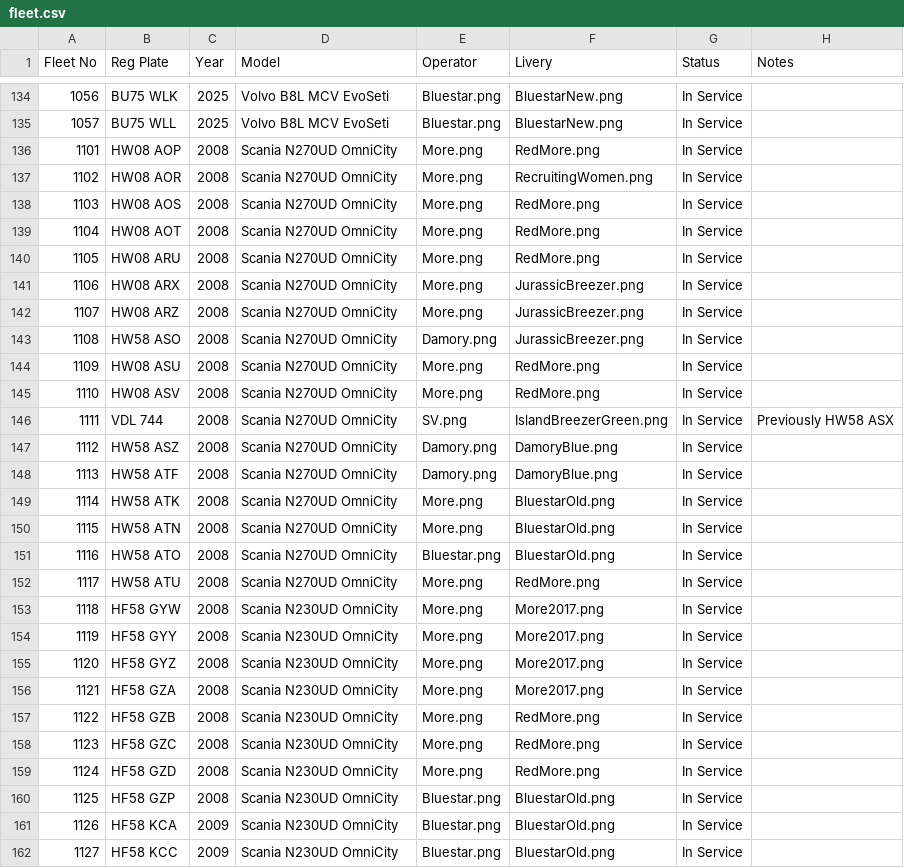
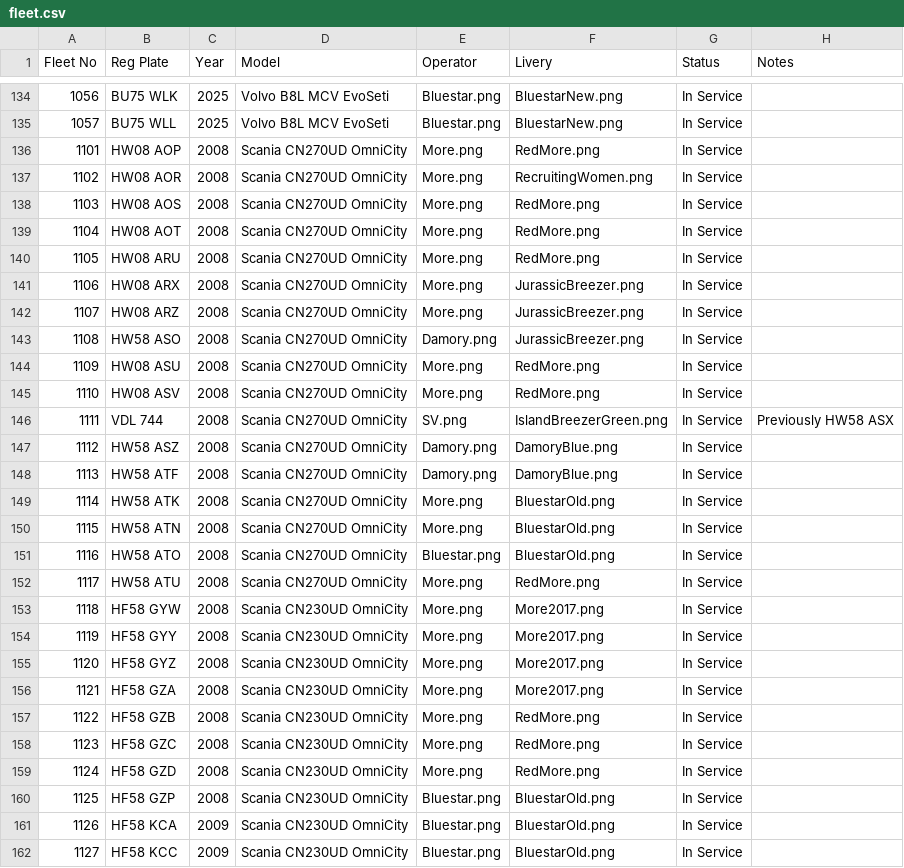
Before and after one commit to shay-coding/Go-South-Coast-Fleet-List-Website, a CSV file: fleet.csv, drawn as a sheet; only a part is shown, gaps mark what is left out; the diff covers the shown part only.

Commit message:
Update fleet.csv

```diff
--- a/fleet.csv
+++ b/fleet.csv
@@ -135,28 +135,28 @@ Fleet No,Reg Plate,Year,Model,Operator,Livery,Status,Notes
 1057,BU75 WLL,2025,Volvo B8L MCV EvoSeti,Bluestar.png,BluestarNew.png,In Service,
-1101,HW08 AOP,2008,Scania N270UD OmniCity,More.png,RedMore.png,In Service,
-1102,HW08 AOR,2008,Scania N270UD OmniCity,More.png,RecruitingWomen.png,In Service,
-1103,HW08 AOS,2008,Scania N270UD OmniCity,More.png,RedMore.png,In Service,
-1104,HW08 AOT,2008,Scania N270UD OmniCity,More.png,RedMore.png,In Service,
-1105,HW08 ARU,2008,Scania N270UD OmniCity,More.png,RedMore.png,In Service,
-1106,HW08 ARX,2008,Scania N270UD OmniCity,More.png,JurassicBreezer.png,In Service,
-1107,HW08 ARZ,2008,Scania N270UD OmniCity,More.png,JurassicBreezer.png,In Service,
-1108,HW58 ASO,2008,Scania N270UD OmniCity,Damory.png,JurassicBreezer.png,In Service,
-1109,HW08 ASU,2008,Scania N270UD OmniCity,More.png,RedMore.png,In Service,
-1110,HW08 ASV,2008,Scania N270UD OmniCity,More.png,RedMore.png,In Service,
-1111,VDL 744,2008,Scania N270UD OmniCity,SV.png,IslandBreezerGreen.png,In Service,Previously HW58 ASX
-1112,HW58 ASZ,2008,Scania N270UD OmniCity,Damory.png,DamoryBlue.png,In Service,
-1113,HW58 ATF,2008,Scania N270UD OmniCity,Damory.png,DamoryBlue.png,In Service,
-1114,HW58 ATK,2008,Scania N270UD OmniCity,More.png,BluestarOld.png,In Service,
-1115,HW58 ATN,2008,Scania N270UD OmniCity,More.png,BluestarOld.png,In Service,
-1116,HW58 ATO,2008,Scania N270UD OmniCity,Bluestar.png,BluestarOld.png,In Service,
-1117,HW58 ATU,2008,Scania N270UD OmniCity,More.png,RedMore.png,In Service,
-1118,HF58 GYW,2008,Scania N230UD OmniCity,More.png,More2017.png,In Service,
-1119,HF58 GYY,2008,Scania N230UD OmniCity,More.png,More2017.png,In Service,
-1120,HF58 GYZ,2008,Scania N230UD OmniCity,More.png,More2017.png,In Service,
-1121,HF58 GZA,2008,Scania N230UD OmniCity,More.png,More2017.png,In Service,
-1122,HF58 GZB,2008,Scania N230UD OmniCity,More.png,RedMore.png,In Service,
-1123,HF58 GZC,2008,Scania N230UD OmniCity,More.png,RedMore.png,In Service,
-1124,HF58 GZD,2008,Scania N230UD OmniCity,More.png,RedMore.png,In Service,
-1125,HF58 GZP,2008,Scania N230UD OmniCity,Bluestar.png,BluestarOld.png,In Service,
-1126,HF58 KCA,2009,Scania N230UD OmniCity,Bluestar.png,BluestarOld.png,In Service,
-1127,HF58 KCC,2009,Scania N230UD OmniCity,Bluestar.png,BluestarOld.png,In Service,
+1101,HW08 AOP,2008,Scania CN270UD OmniCity,More.png,RedMore.png,In Service,
+1102,HW08 AOR,2008,Scania CN270UD OmniCity,More.png,RecruitingWomen.png,In Service,
+1103,HW08 AOS,2008,Scania CN270UD OmniCity,More.png,RedMore.png,In Service,
+1104,HW08 AOT,2008,Scania CN270UD OmniCity,More.png,RedMore.png,In Service,
+1105,HW08 ARU,2008,Scania CN270UD OmniCity,More.png,RedMore.png,In Service,
+1106,HW08 ARX,2008,Scania CN270UD OmniCity,More.png,JurassicBreezer.png,In Service,
+1107,HW08 ARZ,2008,Scania CN270UD OmniCity,More.png,JurassicBreezer.png,In Service,
+1108,HW58 ASO,2008,Scania CN270UD OmniCity,Damory.png,JurassicBreezer.png,In Service,
+1109,HW08 ASU,2008,Scania CN270UD OmniCity,More.png,RedMore.png,In Service,
+1110,HW08 ASV,2008,Scania CN270UD OmniCity,More.png,RedMore.png,In Service,
+1111,VDL 744,2008,Scania CN270UD OmniCity,SV.png,IslandBreezerGreen.png,In Service,Previously HW58 ASX
+1112,HW58 ASZ,2008,Scania CN270UD OmniCity,Damory.png,DamoryBlue.png,In Service,
+1113,HW58 ATF,2008,Scania CN270UD OmniCity,Damory.png,DamoryBlue.png,In Service,
+1114,HW58 ATK,2008,Scania CN270UD OmniCity,More.png,BluestarOld.png,In Service,
+1115,HW58 ATN,2008,Scania CN270UD OmniCity,More.png,BluestarOld.png,In Service,
+1116,HW58 ATO,2008,Scania CN270UD OmniCity,Bluestar.png,BluestarOld.png,In Service,
+1117,HW58 ATU,2008,Scania CN270UD OmniCity,More.png,RedMore.png,In Service,
+1118,HF58 GYW,2008,Scania CN230UD OmniCity,More.png,More2017.png,In Service,
+1119,HF58 GYY,2008,Scania CN230UD OmniCity,More.png,More2017.png,In Service,
+1120,HF58 GYZ,2008,Scania CN230UD OmniCity,More.png,More2017.png,In Service,
+1121,HF58 GZA,2008,Scania CN230UD OmniCity,More.png,More2017.png,In Service,
+1122,HF58 GZB,2008,Scania CN230UD OmniCity,More.png,RedMore.png,In Service,
+1123,HF58 GZC,2008,Scania CN230UD OmniCity,More.png,RedMore.png,In Service,
+1124,HF58 GZD,2008,Scania CN230UD OmniCity,More.png,RedMore.png,In Service,
+1125,HF58 GZP,2008,Scania CN230UD OmniCity,Bluestar.png,BluestarOld.png,In Service,
+1126,HF58 KCA,2009,Scania CN230UD OmniCity,Bluestar.png,BluestarOld.png,In Service,
+1127,HF58 KCC,2009,Scania CN230UD OmniCity,Bluestar.png,BluestarOld.png,In Service,
```
Also changed, not shown: 58 edited cells elsewhere in this file.
